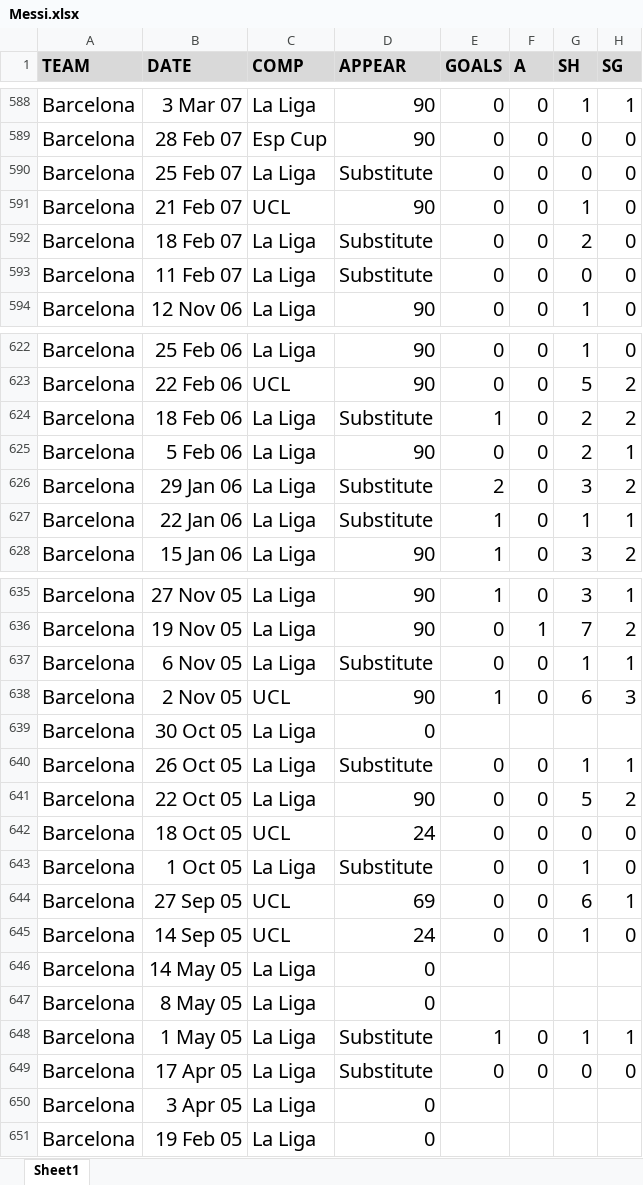
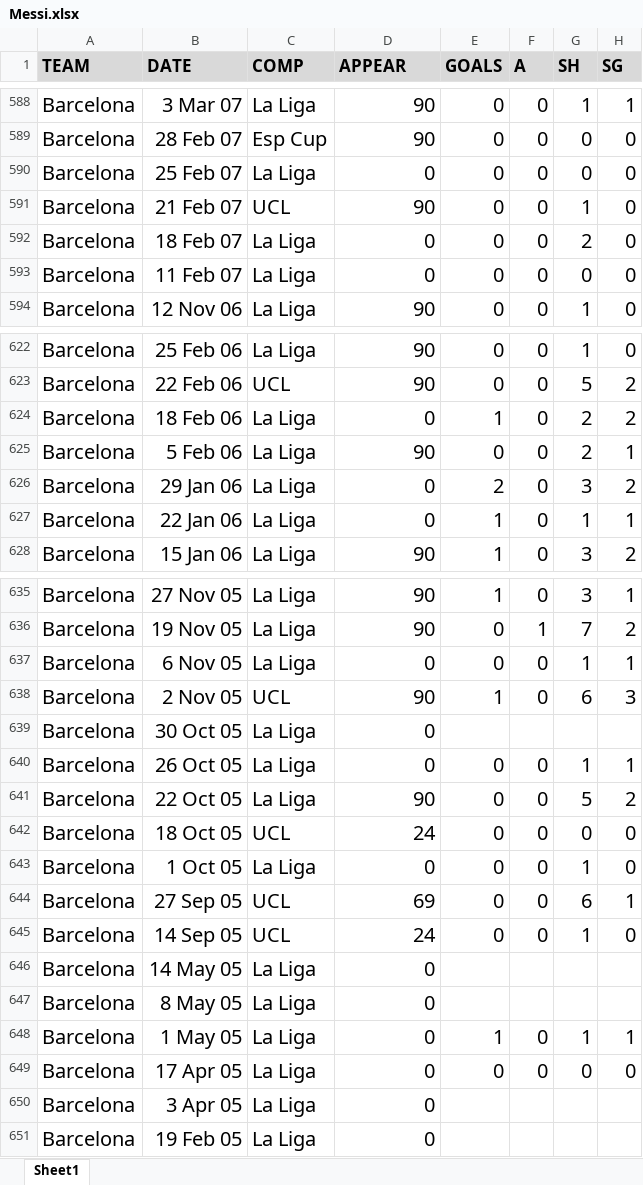
Before and after one commit to ParardhaKumar/Football-Analytics, an Excel workbook: Player Database/Messi.xlsx, sheet Sheet1, drawn as a sheet; only a part is shown, gaps mark what is left out; values as stored, in another font and other column widths than the file's, no borders; the diff covers the shown part only; the diff names each change by its address in the sheet, - before the commit and + after, or states it on an @@ line.

```diff
--- a/Player Database/Messi.xlsx (sheet Sheet1)
+++ b/Player Database/Messi.xlsx (sheet Sheet1)
-D590 (APPEAR): Substitute
+D590 (APPEAR): 0
-D592:D593 (APPEAR): Substitute
+D592:D593 (APPEAR): 0
-D624 (APPEAR): Substitute
+D624 (APPEAR): 0
-D626:D627 (APPEAR): Substitute
+D626:D627 (APPEAR): 0
-D637 (APPEAR): Substitute
+D637 (APPEAR): 0
-D640 (APPEAR): Substitute
+D640 (APPEAR): 0
-D643 (APPEAR): Substitute
+D643 (APPEAR): 0
-D648:D649 (APPEAR): Substitute
+D648:D649 (APPEAR): 0
```
Also changed, not shown: 4 edited cells elsewhere in this sheet, Player Database/Kaka.xlsx, Player Database/Raul.xlsx, 19 other files.
